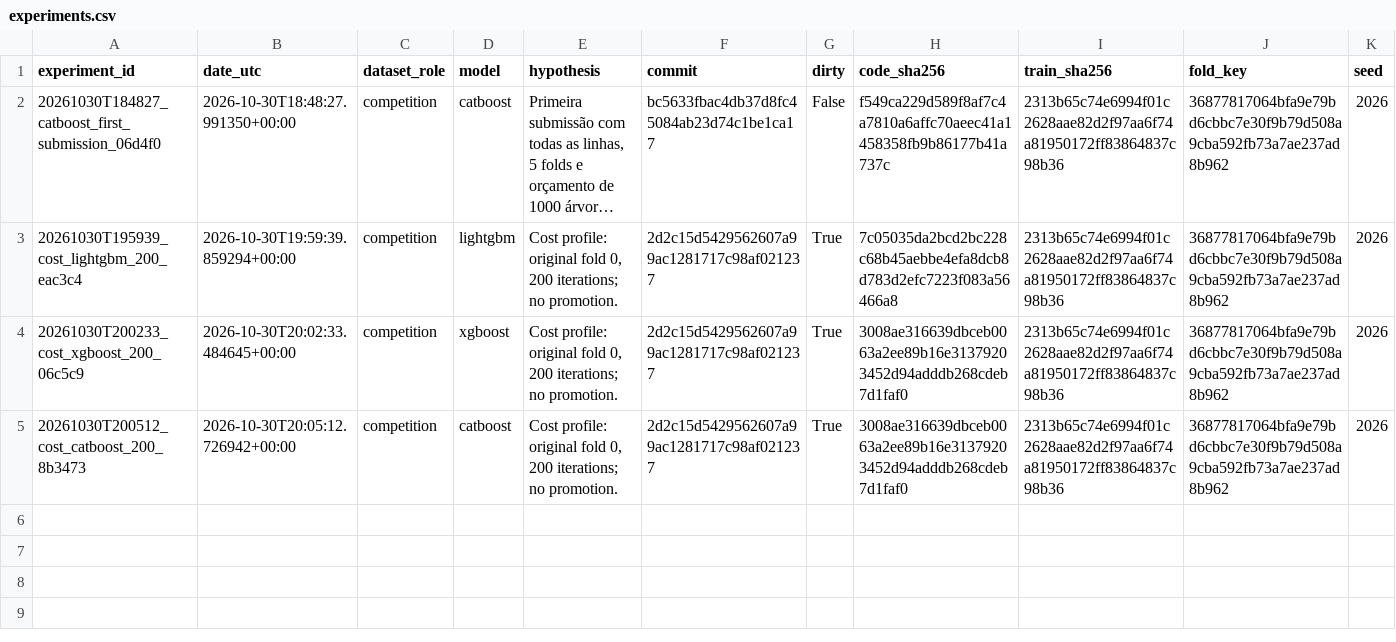
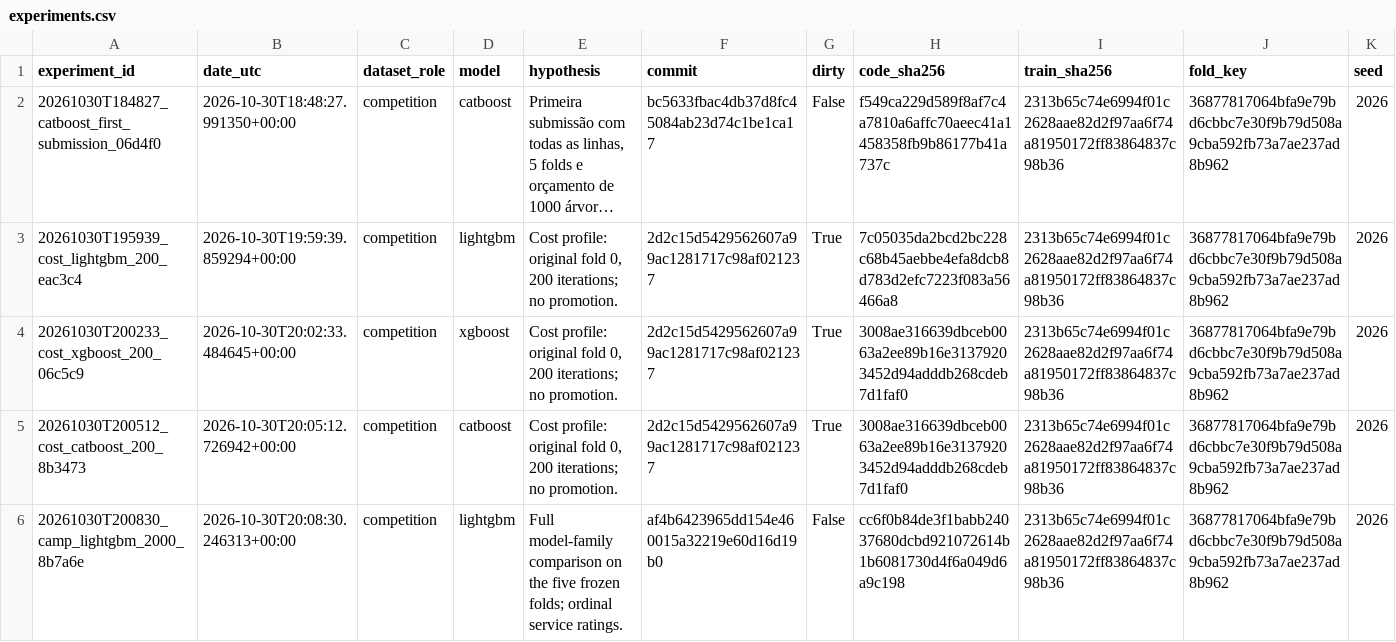
Before and after one commit to EduardoTostesC/airline-satisfaction-ml, a CSV file: reports/experiments.csv, drawn as a sheet; only a part is shown; long unchanged cells end in …; rows hold the shown columns only; the diff names each change by its address in the sheet, - before the commit and + after, or states it on an @@ line.

Commit message:
Record full-fold LightGBM improvement and measured execution cost

```diff
--- a/reports/experiments.csv
+++ b/reports/experiments.csv
+row 6: 20261030T200830_camp_lightgbm_2000_8b7a6e | 2026-10-30T20:08:30.246313+00:00 | competition | lightgbm | Full model-family comparison on the five frozen folds; ordinal service ratings. | af4b6423965dd154e460015a32219e60d16d19b0 | False | cc6f0b84de3f1babb24037680dcbd921072614b1b6081730d4f6a049d6a9c198 | 2313b65c74e6994f01c2628aae82d2f97aa6f74a81950172ff83864837c98b36 | 36877817064bfa9e79bd6cbbc7e30f9b79d508a9cba592fb73a7ae237ad8b962 | 2026
```
Also changed, not shown: 3 other files.
